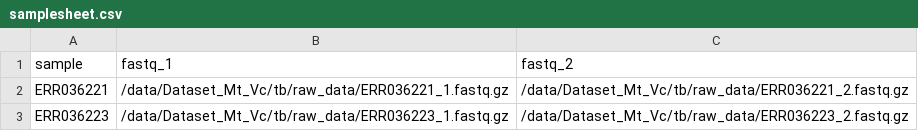
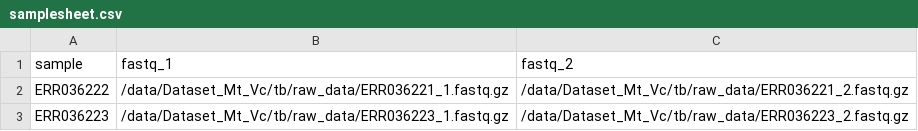
Before and after one commit to Caris88/mtb-analysis-pipeline, a CSV file: scripts/samplesheet.csv, drawn as a sheet.

Commit message:
Updates

```diff
--- a/scripts/samplesheet.csv
+++ b/scripts/samplesheet.csv
@@ -1,3 +1,3 @@
 sample,fastq_1,fastq_2
-ERR036221,/data/Dataset_Mt_Vc/tb/raw_data/ERR036221_1.fastq.gz,/data/Dataset_Mt_Vc/tb/raw_data/ERR036221_2.fastq.gz
+ERR036222,/data/Dataset_Mt_Vc/tb/raw_data/ERR036221_1.fastq.gz,/data/Dataset_Mt_Vc/tb/raw_data/ERR036221_2.fastq.gz
 ERR036223,/data/Dataset_Mt_Vc/tb/raw_data/ERR036223_1.fastq.gz,/data/Dataset_Mt_Vc/tb/raw_data/ERR036223_2.fastq.gz
```
